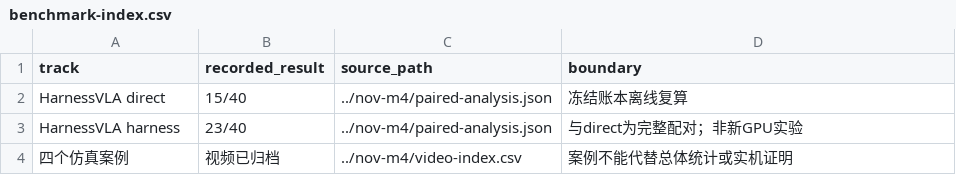
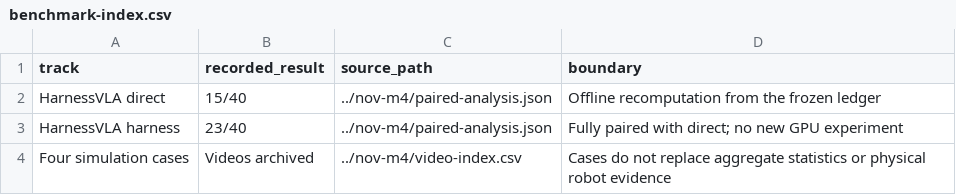
Before and after one commit to 23garyd/harnessvla-sim-reproduction, a CSV file: docs/evidence/dec-m5/benchmark-index.csv, drawn as a sheet.

Commit message:
docs: translate remaining evidence descriptions and add documentation index

```diff
--- a/docs/evidence/dec-m5/benchmark-index.csv
+++ b/docs/evidence/dec-m5/benchmark-index.csv
@@ -1,4 +1,4 @@
 track,recorded_result,source_path,boundary
-HarnessVLA direct,15/40,../nov-m4/paired-analysis.json,冻结账本离线复算
-HarnessVLA harness,23/40,../nov-m4/paired-analysis.json,与direct为完整配对；非新GPU实验
-四个仿真案例,视频已归档,../nov-m4/video-index.csv,案例不能代替总体统计或实机证明
+HarnessVLA direct,15/40,../nov-m4/paired-analysis.json,Offline recomputation from the frozen ledger
+HarnessVLA harness,23/40,../nov-m4/paired-analysis.json,Fully paired with direct; no new GPU experiment
+Four simulation cases,Videos archived,../nov-m4/video-index.csv,Cases do not replace aggregate statistics or physical robot evidence
```
Also changed, not shown: docs/evidence/dec-m5/implementation-commits.csv, docs/evidence/nov-m4/implementation-commits.csv, 19 other files.
